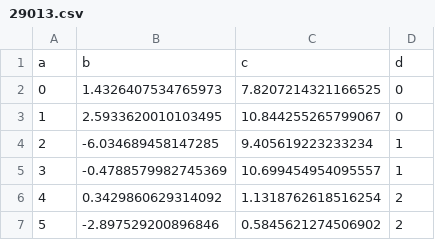
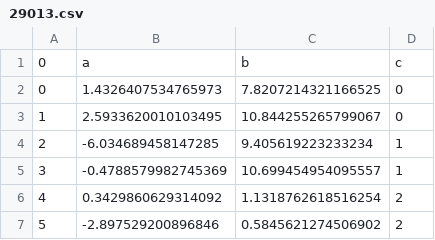
Before and after one commit to dionesmarcio/Exercicio_8, a CSV file: 29013.csv, drawn as a sheet; only a part is shown; removed rows and columns are numbered as before the commit, all else as after; the diff names each change by its address in the sheet, - before the commit and + after, or states it on an @@ line.

Commit message:
Update 29013.csv

```diff
--- a/29013.csv
+++ b/29013.csv
-row 1: a | b | c | d
+row 1: 0 | a | b | c
```
